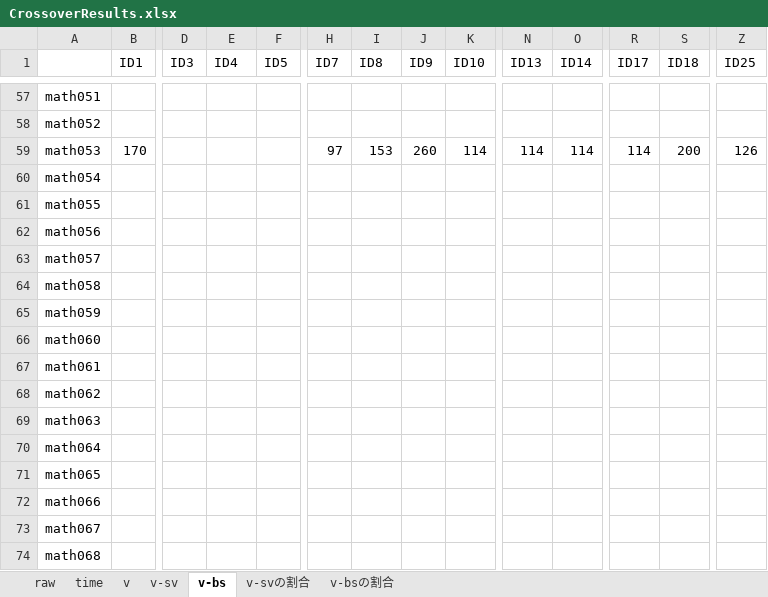
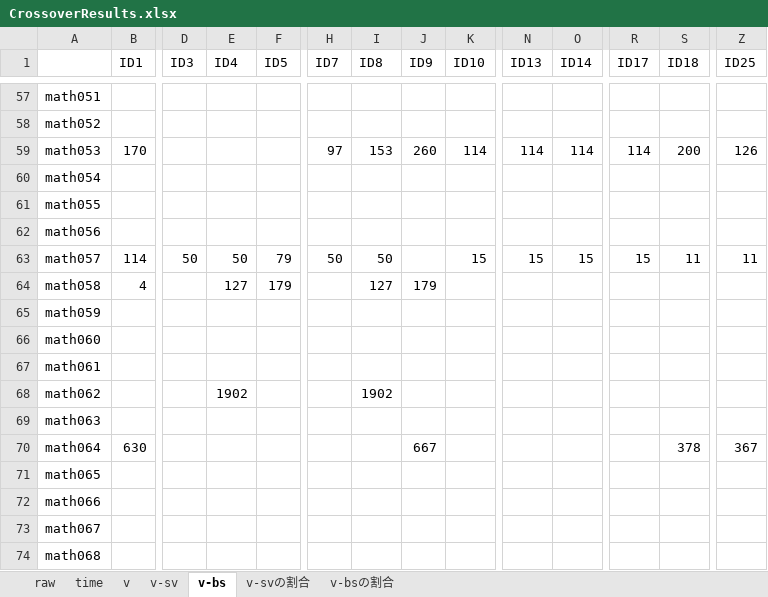
Before and after one commit to kusumotolab/kGenProg-exp, an Excel workbook: CrossoverResults.xlsx, sheet v-bs, drawn as a sheet; only a part is shown, gaps mark what is left out; values as stored, in another font and other column widths than the file's, no borders; conditional formats not drawn; the diff covers the shown part only; the diff names each change by its address in the sheet, - before the commit and + after, or states it on an @@ line.

```diff
--- a/CrossoverResults.xlsx (sheet v-bs)
+++ b/CrossoverResults.xlsx (sheet v-bs)
-B63 (ID1): (empty)
+B63 (ID1): 114
-D63 (ID3): (empty)
+D63 (ID3): 50
-E63 (ID4): (empty)
+E63 (ID4): 50
-F63 (ID5): (empty)
+F63 (ID5): 79
-H63 (ID7): (empty)
+H63 (ID7): 50
-I63 (ID8): (empty)
+I63 (ID8): 50
-K63 (ID10): (empty)
+K63 (ID10): 15
-N63 (ID13): (empty)
+N63 (ID13): 15
-O63 (ID14): (empty)
+O63 (ID14): 15
-R63 (ID17): (empty)
+R63 (ID17): 15
-S63 (ID18): (empty)
+S63 (ID18): 11
-Z63 (ID25): (empty)
+Z63 (ID25): 11
-B64 (ID1): (empty)
+B64 (ID1): 4
-E64 (ID4): (empty)
+E64 (ID4): 127
-F64 (ID5): (empty)
+F64 (ID5): 179
-I64 (ID8): (empty)
+I64 (ID8): 127
-J64 (ID9): (empty)
+J64 (ID9): 179
-E68 (ID4): (empty)
+E68 (ID4): 1902
-I68 (ID8): (empty)
+I68 (ID8): 1902
-B70 (ID1): (empty)
+B70 (ID1): 630
-J70 (ID9): (empty)
+J70 (ID9): 667
-S70 (ID18): (empty)
+S70 (ID18): 378
-Z70 (ID25): (empty)
+Z70 (ID25): 367
```
Also changed, not shown: 9 added rows, 9 removed rows and 34 edited cells elsewhere in this sheet, sheet raw, sheet time, sheet v-svの割合, sheet v-bsの割合, sheet v-sv, sheet v, formulas that keep their value, charts or pictures.
